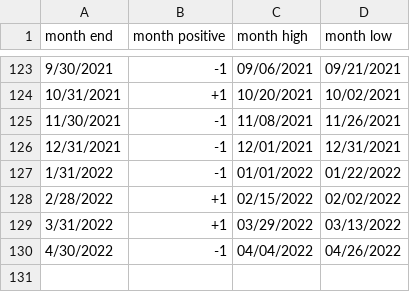
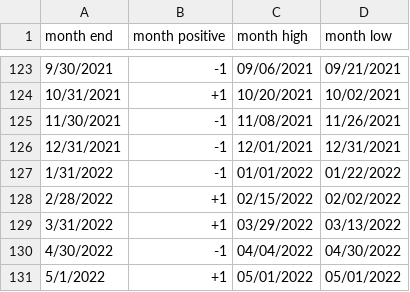
Before and after one commit to rhodey/dogecoin-lunar-investigation, a CSV file: assets/months-btc.csv, drawn as a sheet; only a part is shown, gaps mark what is left out.

Commit message:
update dataset.

```diff
--- a/assets/months-btc.csv
+++ b/assets/months-btc.csv
@@ -129,2 +129,3 @@ month end, month positive, month high, month low
 3/31/2022, +1, 03/29/2022, 03/13/2022
-4/30/2022, -1, 04/04/2022, 04/26/2022
+4/30/2022, -1, 04/04/2022, 04/30/2022
+5/1/2022, +1, 05/01/2022, 05/01/2022
```
Also changed, not shown: assets/months-doge.csv, assets/months-eth.csv.
